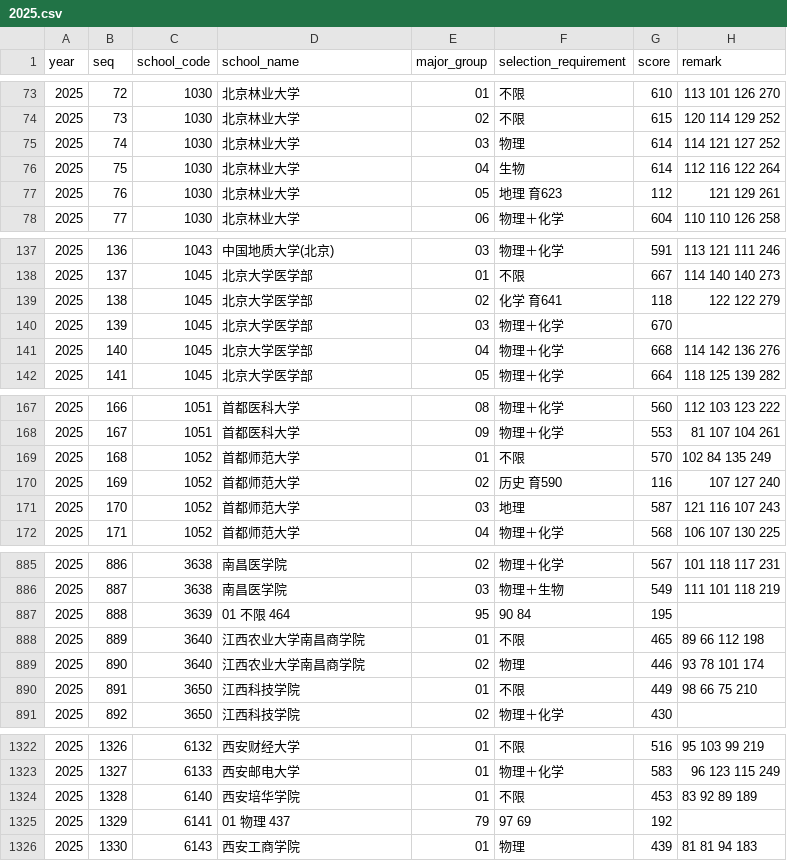
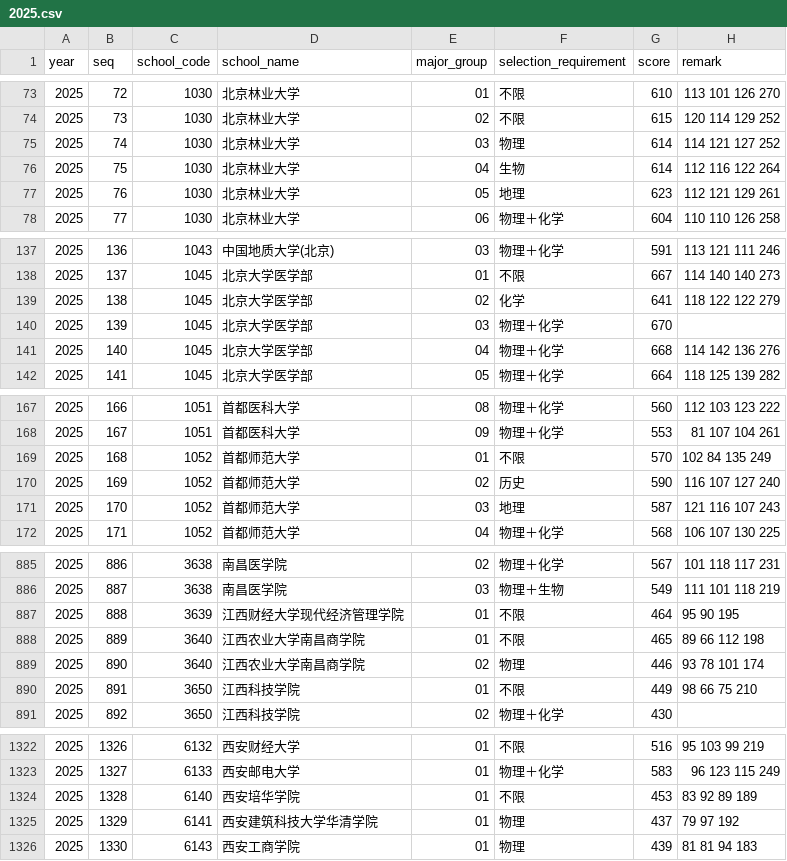
Before and after one commit to scottli139/beijing-gaokao-scores, a CSV file: data/2025.csv, drawn as a sheet; only a part is shown, gaps mark what is left out; the diff covers the shown part only.

Commit message:
feat: add 2026 data, fix 2025 data, and add data analysis charts
- Add 2026 admission scores (1,597 records) extracted from official PDF
- Fix 2025 data corruption: 16 shifted-column rows + 19 rows with scores
  embedded in selection requirements
- Regenerate combined CSV (2023-2026, 5,547 records)
- Add README with data sources, publication dates, and 11 analysis charts
- Add AGENTS.md with extraction conventions for future years
- Add charts/generate_charts.py as a reproducible analysis example

```diff
--- a/data/2025.csv
+++ b/data/2025.csv
@@ -76,3 +76,3 @@
 2025,75,1030,北京林业大学,04,生物,614,112 116 122 264
-2025,76,1030,北京林业大学,05,地理 育623,112,121 129 261
+2025,76,1030,北京林业大学,05,地理,623,112 121 129 261
 2025,77,1030,北京林业大学,06,物理＋化学,604,110 110 126 258
@@ -138,3 +138,3 @@
 2025,137,1045,北京大学医学部,01,不限,667,114 140 140 273
-2025,138,1045,北京大学医学部,02,化学 育641,118,122 122 279
+2025,138,1045,北京大学医学部,02,化学,641,118 122 122 279
 2025,139,1045,北京大学医学部,03,物理＋化学,670,
@@ -169,3 +169,3 @@
 2025,168,1052,首都师范大学,01,不限,570,102 84 135 249
-2025,169,1052,首都师范大学,02,历史 育590,116,107 127 240
+2025,169,1052,首都师范大学,02,历史,590,116 107 127 240
 2025,170,1052,首都师范大学,03,地理,587,121 116 107 243
@@ -886,3 +886,3 @@
 2025,887,3638,南昌医学院,03,物理＋生物,549,111 101 118 219
-2025,888,3639,01 不限 464,95,90 84,195,
+2025,888,3639,江西财经大学现代经济管理学院,01,不限,464,95 90 195
 2025,889,3640,江西农业大学南昌商学院,01,不限,465,89 66 112 198
@@ -1324,3 +1324,3 @@
 2025,1328,6140,西安培华学院,01,不限,453,83 92 89 189
-2025,1329,6141,01 物理 437,79,97 69,192,
+2025,1329,6141,西安建筑科技大学华清学院,01,物理,437,79 97 192
 2025,1330,6143,西安工商学院,01,物理,439,81 81 94 183
```
Also changed, not shown: 118 edited cells elsewhere in this file, 16 other files.
